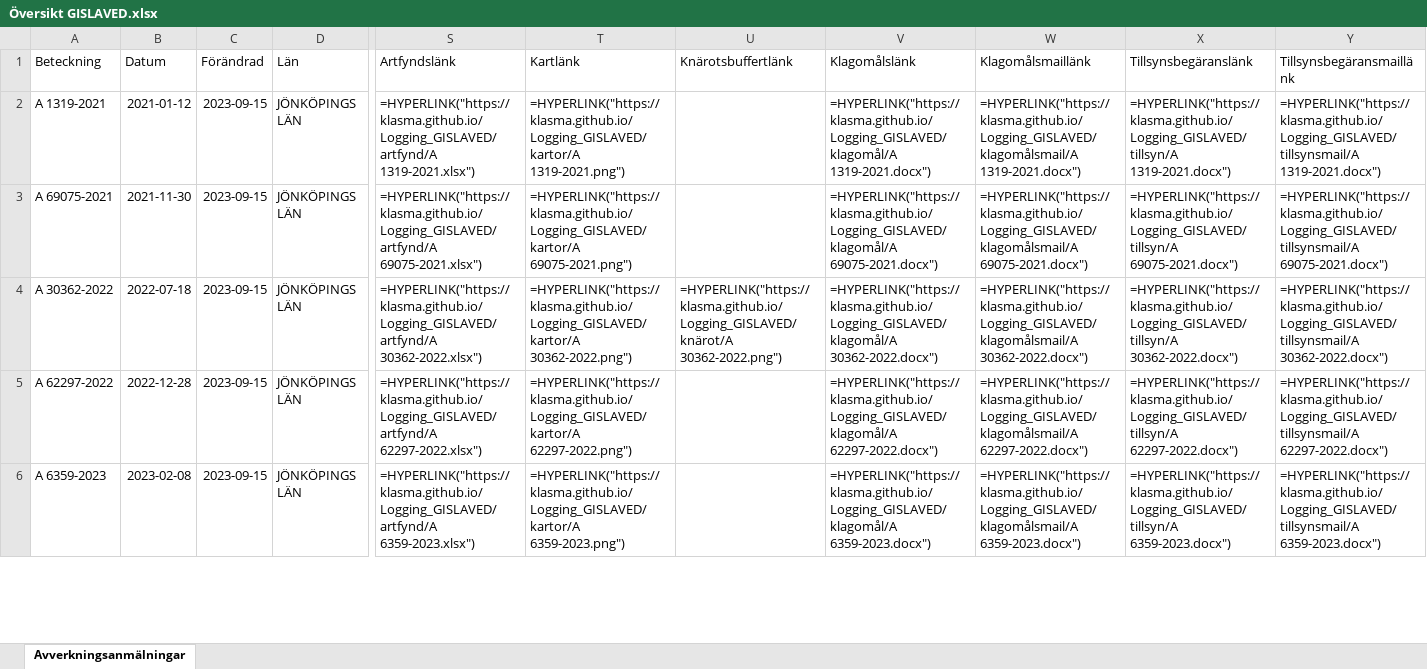
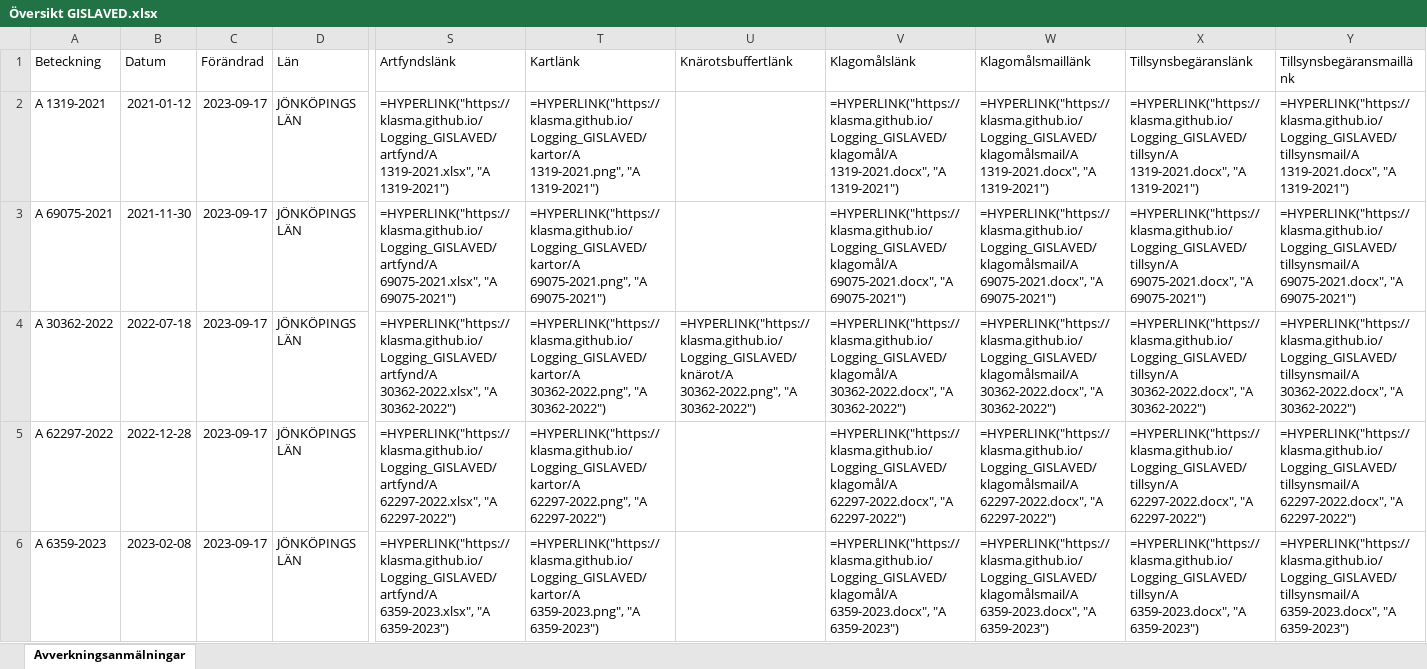
Before and after one commit to klasma/Logging_GISLAVED, an Excel workbook: Översikt GISLAVED.xlsx, sheet Avverkningsanmälningar, drawn as a sheet; only a part is shown, gaps mark what is left out; values as stored, in another font and other column widths than the file's, no borders; formulas without a stored value are shown as written; the diff covers the shown part only; the diff names each change by its address in the sheet, - before the commit and + after, or states it on an @@ line.

```diff
--- a/Översikt GISLAVED.xlsx (sheet Avverkningsanmälningar)
+++ b/Översikt GISLAVED.xlsx (sheet Avverkningsanmälningar)
-C2:C6 (Förändrad): 2023-09-15
+C2:C6 (Förändrad): 2023-09-17
-S2 (Artfyndslänk): =HYPERLINK("https://klasma.github.io/Logging_GISLAVED/artfynd/A 1319-2021.xlsx")
+S2 (Artfyndslänk): =HYPERLINK("https://klasma.github.io/Logging_GISLAVED/artfynd/A 1319-2021.xlsx", "A 1319-2021")
-T2 (Kartlänk): =HYPERLINK("https://klasma.github.io/Logging_GISLAVED/kartor/A 1319-2021.png")
+T2 (Kartlänk): =HYPERLINK("https://klasma.github.io/Logging_GISLAVED/kartor/A 1319-2021.png", "A 1319-2021")
-V2 (Klagomålslänk): =HYPERLINK("https://klasma.github.io/Logging_GISLAVED/klagomål/A 1319-2021.docx")
+V2 (Klagomålslänk): =HYPERLINK("https://klasma.github.io/Logging_GISLAVED/klagomål/A 1319-2021.docx", "A 1319-2021")
-W2 (Klagomålsmaillänk): =HYPERLINK("https://klasma.github.io/Logging_GISLAVED/klagomålsmail/A 1319-2021.docx")
+W2 (Klagomålsmaillänk): =HYPERLINK("https://klasma.github.io/Logging_GISLAVED/klagomålsmail/A 1319-2021.docx", "A 1319-2021")
-X2 (Tillsynsbegäranslänk): =HYPERLINK("https://klasma.github.io/Logging_GISLAVED/tillsyn/A 1319-2021.docx")
+X2 (Tillsynsbegäranslänk): =HYPERLINK("https://klasma.github.io/Logging_GISLAVED/tillsyn/A 1319-2021.docx", "A 1319-2021")
-Y2 (Tillsynsbegäransmaillänk): =HYPERLINK("https://klasma.github.io/Logging_GISLAVED/tillsynsmail/A 1319-2021.docx")
+Y2 (Tillsynsbegäransmaillänk): =HYPERLINK("https://klasma.github.io/Logging_GISLAVED/tillsynsmail/A 1319-2021.docx", "A 1319-2021")
-S3 (Artfyndslänk): =HYPERLINK("https://klasma.github.io/Logging_GISLAVED/artfynd/A 69075-2021.xlsx")
+S3 (Artfyndslänk): =HYPERLINK("https://klasma.github.io/Logging_GISLAVED/artfynd/A 69075-2021.xlsx", "A 69075-2021")
-T3 (Kartlänk): =HYPERLINK("https://klasma.github.io/Logging_GISLAVED/kartor/A 69075-2021.png")
+T3 (Kartlänk): =HYPERLINK("https://klasma.github.io/Logging_GISLAVED/kartor/A 69075-2021.png", "A 69075-2021")
-V3 (Klagomålslänk): =HYPERLINK("https://klasma.github.io/Logging_GISLAVED/klagomål/A 69075-2021.docx")
+V3 (Klagomålslänk): =HYPERLINK("https://klasma.github.io/Logging_GISLAVED/klagomål/A 69075-2021.docx", "A 69075-2021")
-W3 (Klagomålsmaillänk): =HYPERLINK("https://klasma.github.io/Logging_GISLAVED/klagomålsmail/A 69075-2021.docx")
+W3 (Klagomålsmaillänk): =HYPERLINK("https://klasma.github.io/Logging_GISLAVED/klagomålsmail/A 69075-2021.docx", "A 69075-2021")
-X3 (Tillsynsbegäranslänk): =HYPERLINK("https://klasma.github.io/Logging_GISLAVED/tillsyn/A 69075-2021.docx")
+X3 (Tillsynsbegäranslänk): =HYPERLINK("https://klasma.github.io/Logging_GISLAVED/tillsyn/A 69075-2021.docx", "A 69075-2021")
-Y3 (Tillsynsbegäransmaillänk): =HYPERLINK("https://klasma.github.io/Logging_GISLAVED/tillsynsmail/A 69075-2021.docx")
+Y3 (Tillsynsbegäransmaillänk): =HYPERLINK("https://klasma.github.io/Logging_GISLAVED/tillsynsmail/A 69075-2021.docx", "A 69075-2021")
-S4 (Artfyndslänk): =HYPERLINK("https://klasma.github.io/Logging_GISLAVED/artfynd/A 30362-2022.xlsx")
+S4 (Artfyndslänk): =HYPERLINK("https://klasma.github.io/Logging_GISLAVED/artfynd/A 30362-2022.xlsx", "A 30362-2022")
-T4 (Kartlänk): =HYPERLINK("https://klasma.github.io/Logging_GISLAVED/kartor/A 30362-2022.png")
+T4 (Kartlänk): =HYPERLINK("https://klasma.github.io/Logging_GISLAVED/kartor/A 30362-2022.png", "A 30362-2022")
-U4 (Knärotsbuffertlänk): =HYPERLINK("https://klasma.github.io/Logging_GISLAVED/knärot/A 30362-2022.png")
+U4 (Knärotsbuffertlänk): =HYPERLINK("https://klasma.github.io/Logging_GISLAVED/knärot/A 30362-2022.png", "A 30362-2022")
-V4 (Klagomålslänk): =HYPERLINK("https://klasma.github.io/Logging_GISLAVED/klagomål/A 30362-2022.docx")
+V4 (Klagomålslänk): =HYPERLINK("https://klasma.github.io/Logging_GISLAVED/klagomål/A 30362-2022.docx", "A 30362-2022")
-W4 (Klagomålsmaillänk): =HYPERLINK("https://klasma.github.io/Logging_GISLAVED/klagomålsmail/A 30362-2022.docx")
+W4 (Klagomålsmaillänk): =HYPERLINK("https://klasma.github.io/Logging_GISLAVED/klagomålsmail/A 30362-2022.docx", "A 30362-2022")
-X4 (Tillsynsbegäranslänk): =HYPERLINK("https://klasma.github.io/Logging_GISLAVED/tillsyn/A 30362-2022.docx")
+X4 (Tillsynsbegäranslänk): =HYPERLINK("https://klasma.github.io/Logging_GISLAVED/tillsyn/A 30362-2022.docx", "A 30362-2022")
-Y4 (Tillsynsbegäransmaillänk): =HYPERLINK("https://klasma.github.io/Logging_GISLAVED/tillsynsmail/A 30362-2022.docx")
+Y4 (Tillsynsbegäransmaillänk): =HYPERLINK("https://klasma.github.io/Logging_GISLAVED/tillsynsmail/A 30362-2022.docx", "A 30362-2022")
-S5 (Artfyndslänk): =HYPERLINK("https://klasma.github.io/Logging_GISLAVED/artfynd/A 62297-2022.xlsx")
+S5 (Artfyndslänk): =HYPERLINK("https://klasma.github.io/Logging_GISLAVED/artfynd/A 62297-2022.xlsx", "A 62297-2022")
-T5 (Kartlänk): =HYPERLINK("https://klasma.github.io/Logging_GISLAVED/kartor/A 62297-2022.png")
+T5 (Kartlänk): =HYPERLINK("https://klasma.github.io/Logging_GISLAVED/kartor/A 62297-2022.png", "A 62297-2022")
-V5 (Klagomålslänk): =HYPERLINK("https://klasma.github.io/Logging_GISLAVED/klagomål/A 62297-2022.docx")
+V5 (Klagomålslänk): =HYPERLINK("https://klasma.github.io/Logging_GISLAVED/klagomål/A 62297-2022.docx", "A 62297-2022")
-W5 (Klagomålsmaillänk): =HYPERLINK("https://klasma.github.io/Logging_GISLAVED/klagomålsmail/A 62297-2022.docx")
+W5 (Klagomålsmaillänk): =HYPERLINK("https://klasma.github.io/Logging_GISLAVED/klagomålsmail/A 62297-2022.docx", "A 62297-2022")
-X5 (Tillsynsbegäranslänk): =HYPERLINK("https://klasma.github.io/Logging_GISLAVED/tillsyn/A 62297-2022.docx")
+X5 (Tillsynsbegäranslänk): =HYPERLINK("https://klasma.github.io/Logging_GISLAVED/tillsyn/A 62297-2022.docx", "A 62297-2022")
-Y5 (Tillsynsbegäransmaillänk): =HYPERLINK("https://klasma.github.io/Logging_GISLAVED/tillsynsmail/A 62297-2022.docx")
+Y5 (Tillsynsbegäransmaillänk): =HYPERLINK("https://klasma.github.io/Logging_GISLAVED/tillsynsmail/A 62297-2022.docx", "A 62297-2022")
-S6 (Artfyndslänk): =HYPERLINK("https://klasma.github.io/Logging_GISLAVED/artfynd/A 6359-2023.xlsx")
+S6 (Artfyndslänk): =HYPERLINK("https://klasma.github.io/Logging_GISLAVED/artfynd/A 6359-2023.xlsx", "A 6359-2023")
-T6 (Kartlänk): =HYPERLINK("https://klasma.github.io/Logging_GISLAVED/kartor/A 6359-2023.png")
+T6 (Kartlänk): =HYPERLINK("https://klasma.github.io/Logging_GISLAVED/kartor/A 6359-2023.png", "A 6359-2023")
-V6 (Klagomålslänk): =HYPERLINK("https://klasma.github.io/Logging_GISLAVED/klagomål/A 6359-2023.docx")
+V6 (Klagomålslänk): =HYPERLINK("https://klasma.github.io/Logging_GISLAVED/klagomål/A 6359-2023.docx", "A 6359-2023")
-W6 (Klagomålsmaillänk): =HYPERLINK("https://klasma.github.io/Logging_GISLAVED/klagomålsmail/A 6359-2023.docx")
+W6 (Klagomålsmaillänk): =HYPERLINK("https://klasma.github.io/Logging_GISLAVED/klagomålsmail/A 6359-2023.docx", "A 6359-2023")
-X6 (Tillsynsbegäranslänk): =HYPERLINK("https://klasma.github.io/Logging_GISLAVED/tillsyn/A 6359-2023.docx")
+X6 (Tillsynsbegäranslänk): =HYPERLINK("https://klasma.github.io/Logging_GISLAVED/tillsyn/A 6359-2023.docx", "A 6359-2023")
-Y6 (Tillsynsbegäransmaillänk): =HYPERLINK("https://klasma.github.io/Logging_GISLAVED/tillsynsmail/A 6359-2023.docx")
+Y6 (Tillsynsbegäransmaillänk): =HYPERLINK("https://klasma.github.io/Logging_GISLAVED/tillsynsmail/A 6359-2023.docx", "A 6359-2023")
```
Also changed, not shown: 513 edited cells elsewhere in this sheet, artfynd/A 22367-2023.xlsx, artfynd/A 23694-2023.xlsx, 44 other files.
